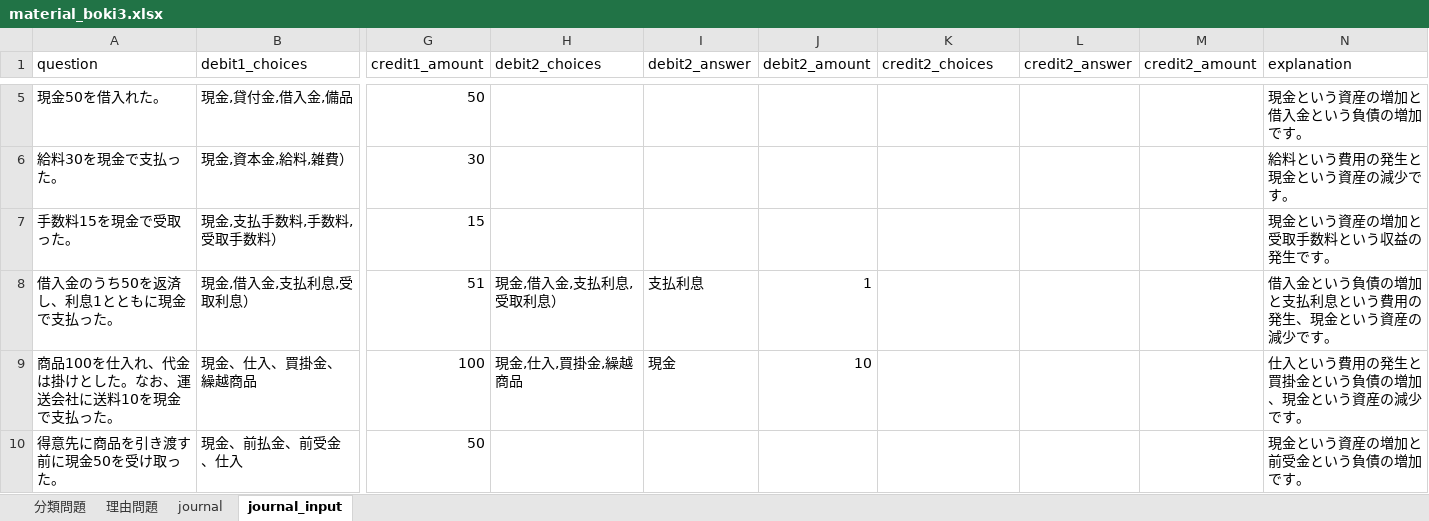
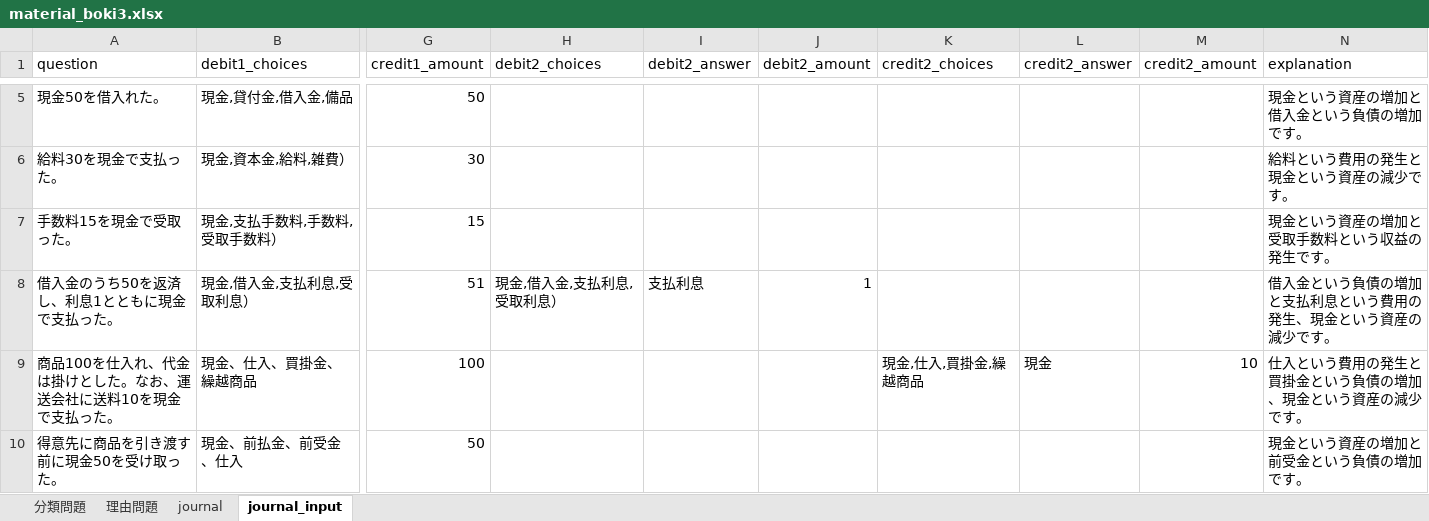
Before and after one commit to torajonosuke/bokiapp, an Excel workbook: material_boki3.xlsx, sheet journal_input, drawn as a sheet; only a part is shown, gaps mark what is left out; values as stored, in another font and other column widths than the file's, no borders; the diff names each change by its address in the sheet, - before the commit and + after, or states it on an @@ line.

Commit message:
Update material_boki3.xlsx

```diff
--- a/material_boki3.xlsx (sheet journal_input)
+++ b/material_boki3.xlsx (sheet journal_input)
-H9 (debit2_choices): 現金,仕入,買掛金,繰越商品
+H9 (debit2_choices): (empty)
-I9 (debit2_answer): 現金
+I9 (debit2_answer): (empty)
-J9 (debit2_amount): 10
+J9 (debit2_amount): (empty)
-K9 (credit2_choices): (empty)
+K9 (credit2_choices): 現金,仕入,買掛金,繰越商品
-L9 (credit2_answer): (empty)
+L9 (credit2_answer): 現金
-M9 (credit2_amount): (empty)
+M9 (credit2_amount): 10
```
